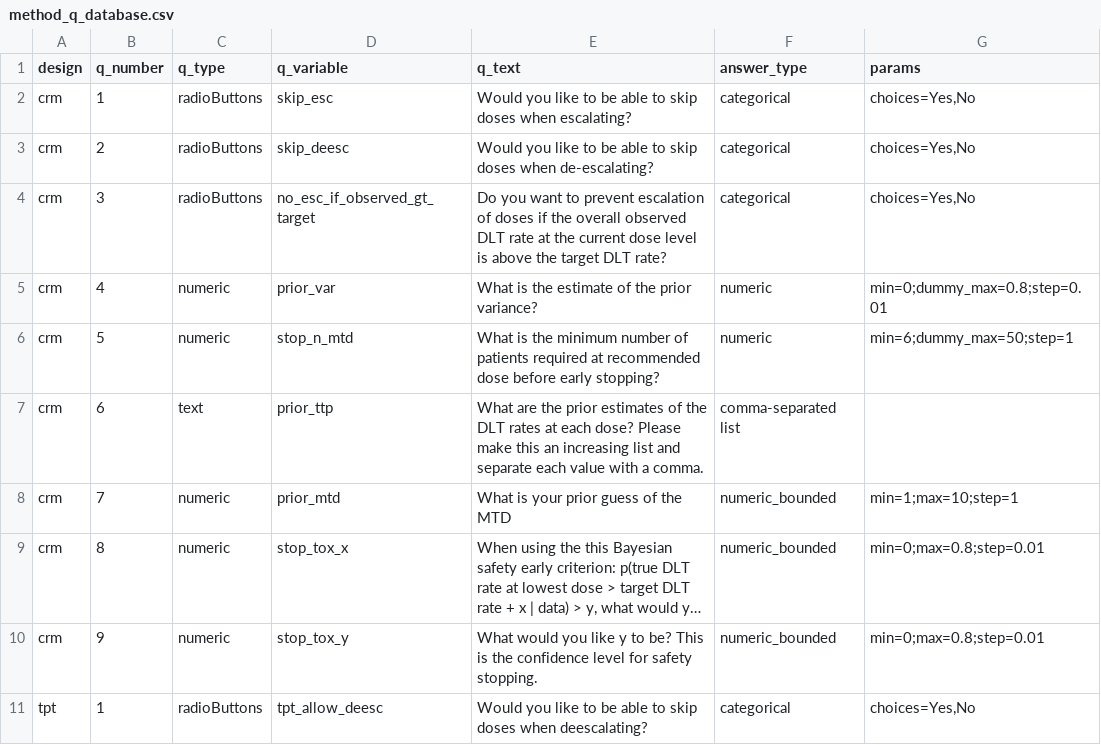
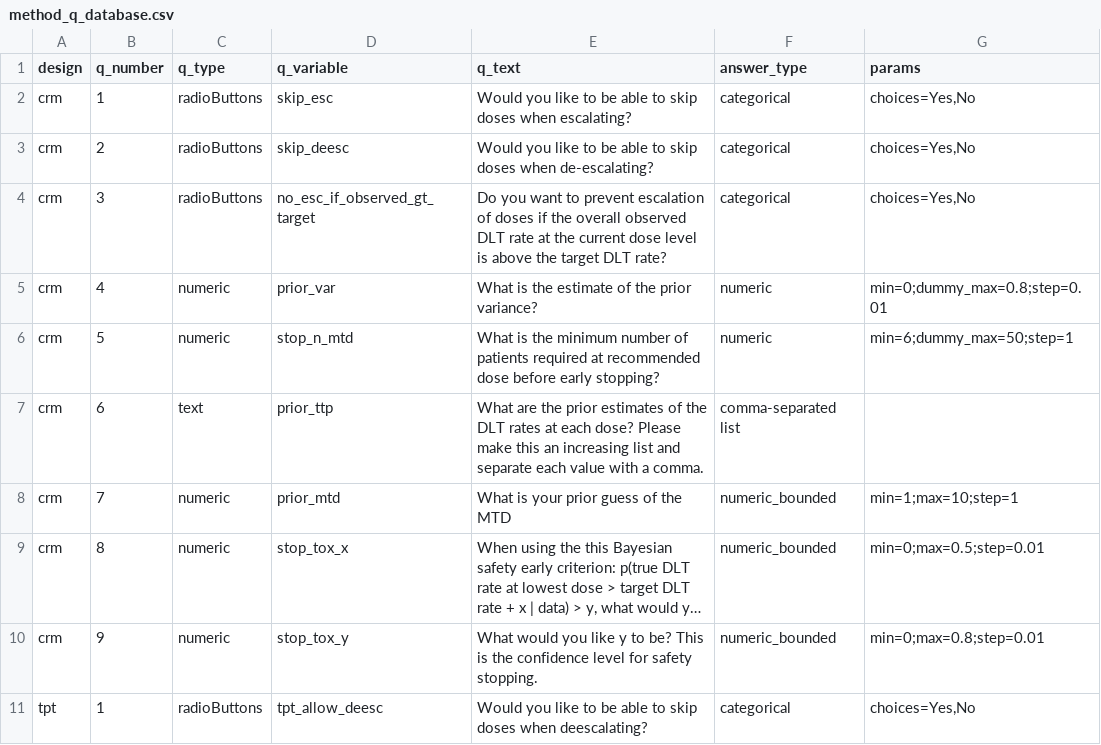
Before and after one commit to xlai/dosefinderhub, a CSV file: app/data/questionnaire_inputs/method_q_database.csv, drawn as a sheet; long unchanged cells end in …; the diff names each change by its address in the sheet, - before the commit and + after, or states it on an @@ line.

```diff
--- a/app/data/questionnaire_inputs/method_q_database.csv
+++ b/app/data/questionnaire_inputs/method_q_database.csv
-G9 (params): min=0;max=0.8;step=0.01
+G9 (params): min=0;max=0.5;step=0.01
```
Also changed, not shown: app/data/questionnaire_inputs/q_database.csv, 1 other file.
